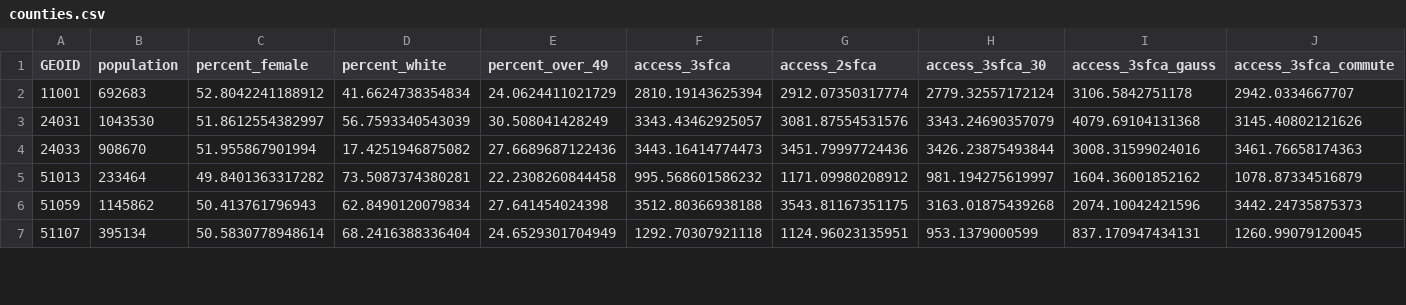
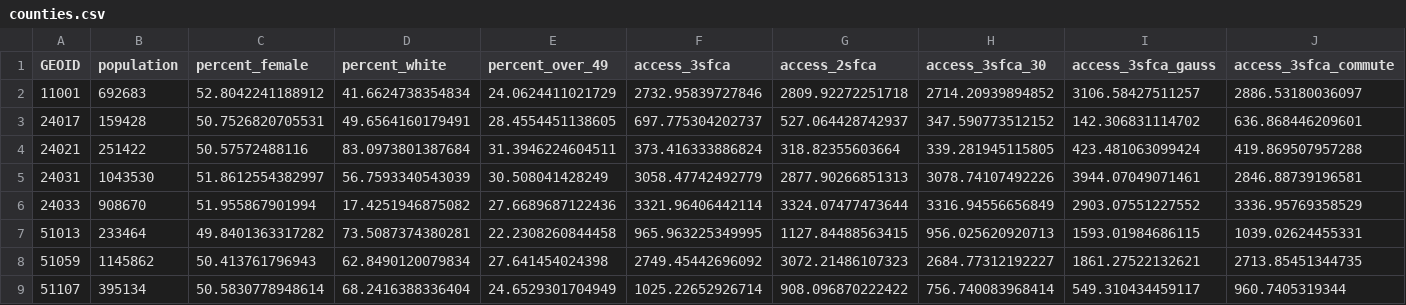
Before and after one commit to miserman/dmv_healthcare, a CSV file: docs/data/counties.csv, drawn as a sheet; only a part is shown; the diff covers the shown part only.

Commit message:
adds counties

```diff
--- a/docs/data/counties.csv
+++ b/docs/data/counties.csv
@@ -1,7 +1,9 @@
 "GEOID","population","percent_female","percent_white","percent_over_49","access_3sfca","access_2sfca","access_3sfca_30","access_3sfca_gauss","access_3sfca_commute"
-"11001",692683,52.8042241188912,41.6624738354834,24.0624411021729,2810.19143625394,2912.07350317774,2779.32557172124,3106.5842751178,2942.0334667707
-"24031",1043530,51.8612554382997,56.7593340543039,30.508041428249,3343.43462925057,3081.87554531576,3343.24690357079,4079.69104131368,3145.40802121626
-"24033",908670,51.955867901994,17.4251946875082,27.6689687122436,3443.16414774473,3451.79997724436,3426.23875493844,3008.31599024016,3461.76658174363
-"51013",233464,49.8401363317282,73.5087374380281,22.2308260844458,995.568601586232,1171.09980208912,981.194275619997,1604.36001852162,1078.87334516879
-"51059",1145862,50.413761796943,62.8490120079834,27.641454024398,3512.80366938188,3543.81167351175,3163.01875439268,2074.10042421596,3442.24735875373
-"51107",395134,50.5830778948614,68.2416388336404,24.6529301704949,1292.70307921118,1124.96023135951,953.1379000599,837.170947434131,1260.99079120045
+"11001",692683,52.8042241188912,41.6624738354834,24.0624411021729,2732.95839727846,2809.92272251718,2714.20939894852,3106.58427511257,2886.53180036097
+"24017",159428,50.7526820705531,49.6564160179491,28.4554451138605,697.775304202737,527.064428742937,347.590773512152,142.306831114702,636.868446209601
+"24021",251422,50.57572488116,83.0973801387684,31.3946224604511,373.416333886824,318.82355603664,339.281945115805,423.481063099424,419.869507957288
+"24031",1043530,51.8612554382997,56.7593340543039,30.508041428249,3058.47742492779,2877.90266851313,3078.74107492226,3944.07049071461,2846.88739196581
+"24033",908670,51.955867901994,17.4251946875082,27.6689687122436,3321.96406442114,3324.07477473644,3316.94556656849,2903.07551227552,3336.95769358529
+"51013",233464,49.8401363317282,73.5087374380281,22.2308260844458,965.963225349995,1127.84488563415,956.025620920713,1593.01984686115,1039.02624455331
+"51059",1145862,50.413761796943,62.8490120079834,27.641454024398,2749.45442696092,3072.21486107323,2684.77312192227,1861.27522132621,2713.85451344735
+"51107",395134,50.5830778948614,68.2416388336404,24.6529301704949,1025.22652926714,908.096870222422,756.740083968414,549.310434459117,960.7405319344
```
Also changed, not shown: 4 added rows and 10 edited cells elsewhere in this file, 14 other files.
